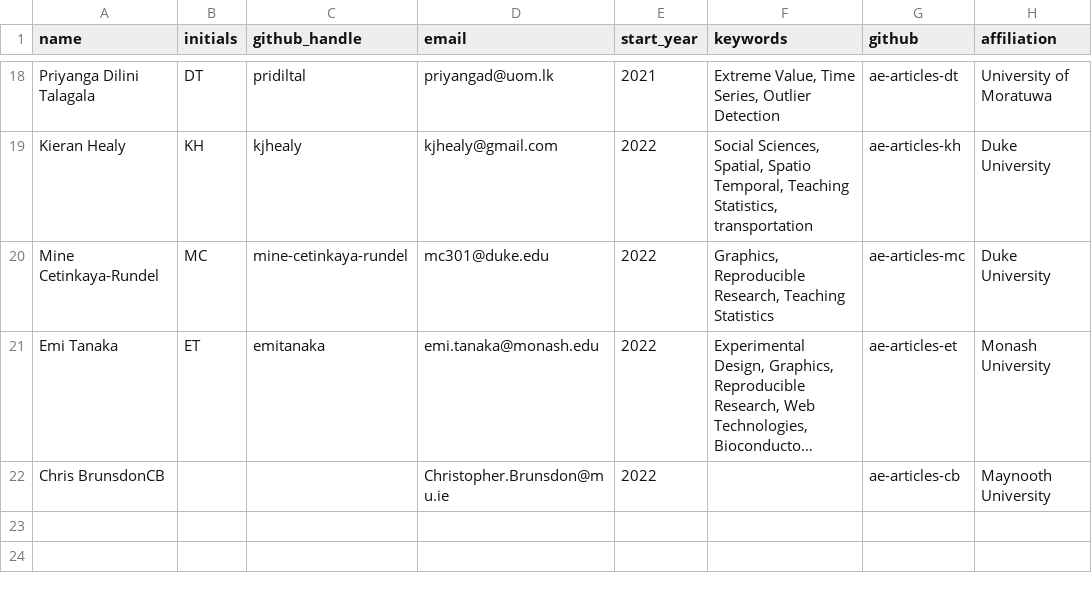
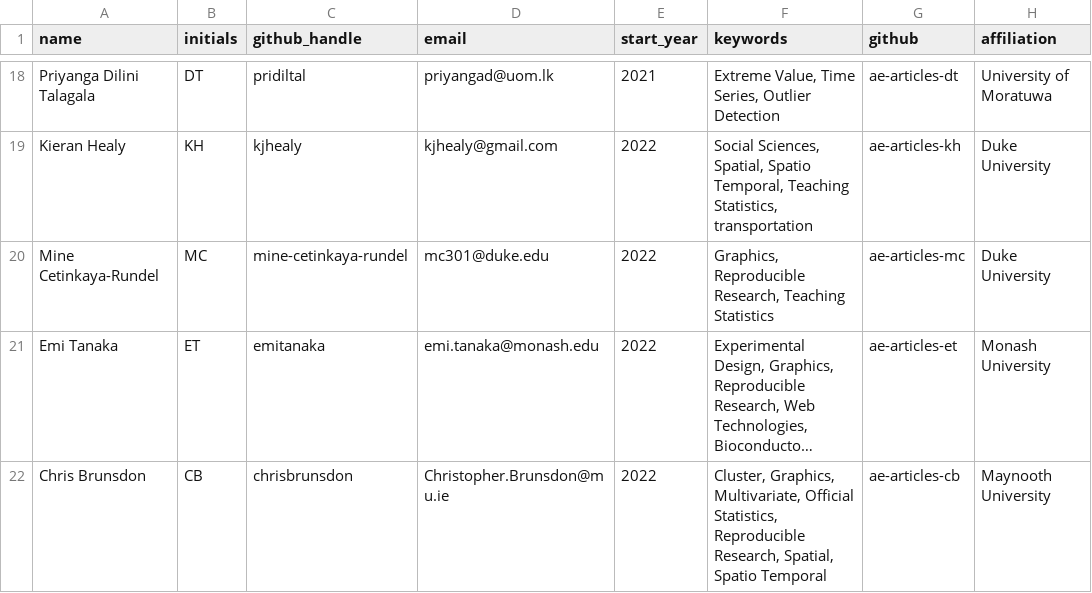
Before and after one commit to rjournal/rj, a CSV file: inst/associate-editors.csv, drawn as a sheet; only a part is shown, gaps mark what is left out; long unchanged cells end in …; the diff names each change by its address in the sheet, - before the commit and + after, or states it on an @@ line.

Commit message:
AE details

```diff
--- a/inst/associate-editors.csv
+++ b/inst/associate-editors.csv
-A22 (name): Chris BrunsdonCB
+A22 (name): Chris Brunsdon
-B22 (initials): (empty)
+B22 (initials): CB
-C22 (github_handle): (empty)
+C22 (github_handle): chrisbrunsdon
-F22 (keywords): (empty)
+F22 (keywords): Cluster, Graphics, Multivariate, Official Statistics, Reproducible Research, Spatial, Spatio Temporal
```
